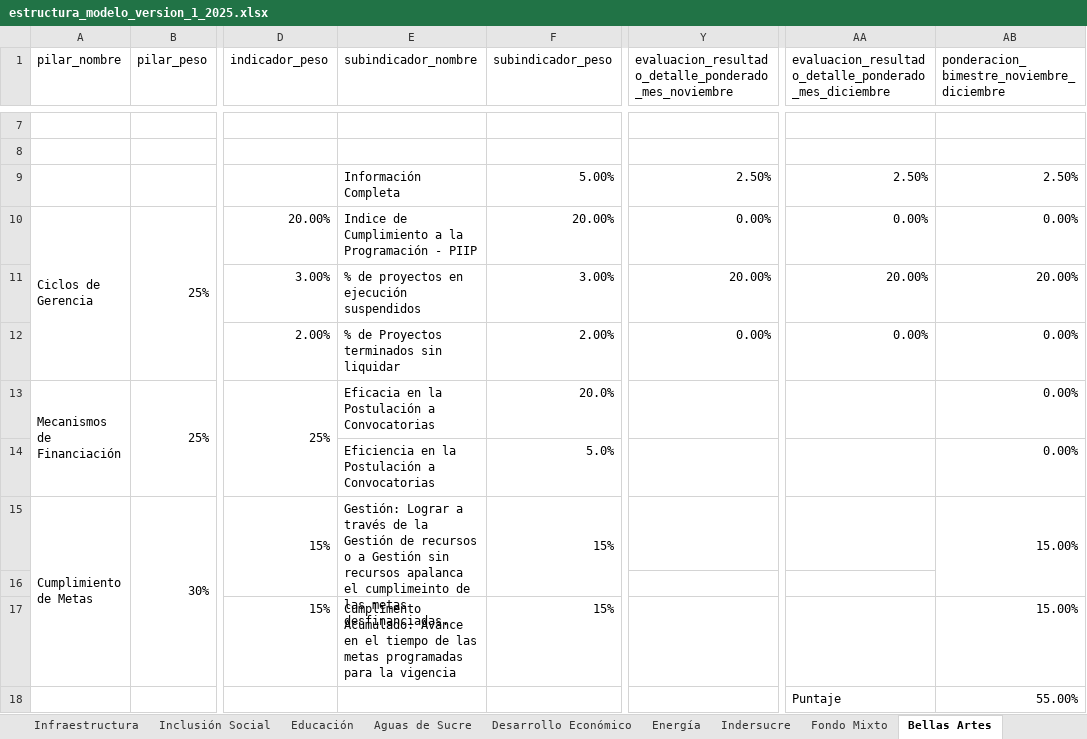
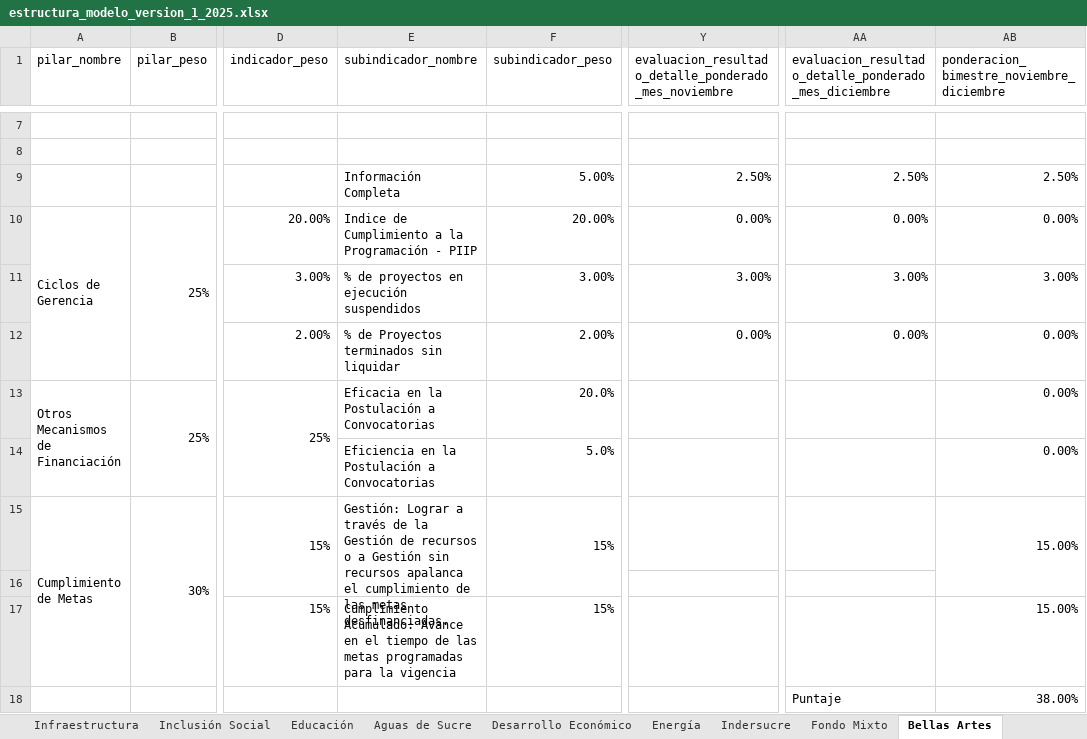
Before and after one commit to Dona121/mag, an Excel workbook: migracion/estructura_modelo_version_1_2025.xlsx, sheet Bellas Artes, drawn as a sheet; only a part is shown, gaps mark what is left out; values as stored, in another font and other column widths than the file's, no cell formats; the diff names each change by its address in the sheet, - before the commit and + after, or states it on an @@ line.

```diff
--- a/migracion/estructura_modelo_version_1_2025.xlsx (sheet Bellas Artes)
+++ b/migracion/estructura_modelo_version_1_2025.xlsx (sheet Bellas Artes)
-Y11: 20.00%
+Y11: 3.00%
-AA11: 20.00%
+AA11: 3.00%
-AB11: 20.00%
+AB11: 3.00%
-A13 (pilar_nombre): Mecanismos de Financiación
+A13 (pilar_nombre): Otros Mecanismos de Financiación
-E15 (subindicador_nombre): …apalanca el cumplimeinto de las…
+E15 (subindicador_nombre): …apalanca el cumplimiento de las…
-E17 (subindicador_nombre): Cumplimento Acumulado: Avance…
+E17 (subindicador_nombre): Cumplimiento Acumulado: Avance…
-AB18: 55.00%
+AB18: 38.00%
```
Also changed, not shown: sheet Indersucre, sheet Aguas de Sucre, sheet Fondo Mixto, sheet Salud, sheet Oficina TI, sheet Interior, 7 more sheets, cell formats, formulas that keep their value, hidden cells, charts or pictures, 8 other files.
